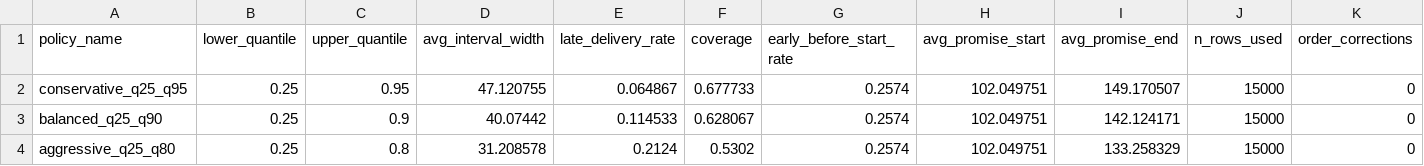
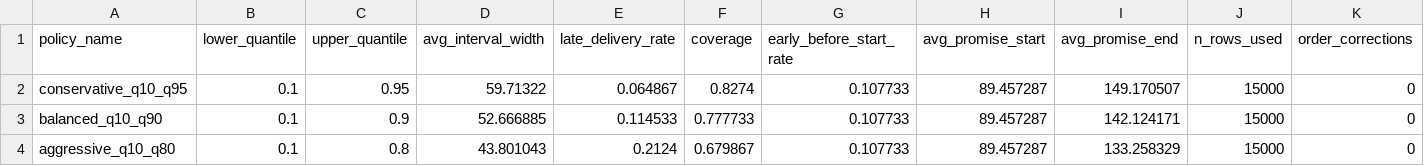
Before and after one commit to andres-troiano/shipping-delivery-promise, a CSV file: artifacts/policy_analysis/policy_metrics_val.csv, drawn as a sheet; only a part is shown; the diff names each change by its address in the sheet, - before the commit and + after, or states it on an @@ line.

```diff
--- a/artifacts/policy_analysis/policy_metrics_val.csv
+++ b/artifacts/policy_analysis/policy_metrics_val.csv
-A2 (policy_name): conservative_q25_q95
+A2 (policy_name): conservative_q10_q95
-B2:B4 (lower_quantile): 0.25
+B2:B4 (lower_quantile): 0.1
-D2 (avg_interval_width): 47.120755
+D2 (avg_interval_width): 59.71322
-F2 (coverage): 0.677733
+F2 (coverage): 0.8274
-G2:G4 (early_before_start_rate): 0.2574
+G2:G4 (early_before_start_rate): 0.107733
-H2:H4 (avg_promise_start): 102.049751
+H2:H4 (avg_promise_start): 89.457287
-A3 (policy_name): balanced_q25_q90
+A3 (policy_name): balanced_q10_q90
-D3 (avg_interval_width): 40.07442
+D3 (avg_interval_width): 52.666885
-F3 (coverage): 0.628067
+F3 (coverage): 0.777733
-A4 (policy_name): aggressive_q25_q80
+A4 (policy_name): aggressive_q10_q80
-D4 (avg_interval_width): 31.208578
+D4 (avg_interval_width): 43.801043
-F4 (coverage): 0.5302
+F4 (coverage): 0.679867
```
Also changed, not shown: artifacts/policy_analysis/policy_metrics_test.csv, 10 other files.
